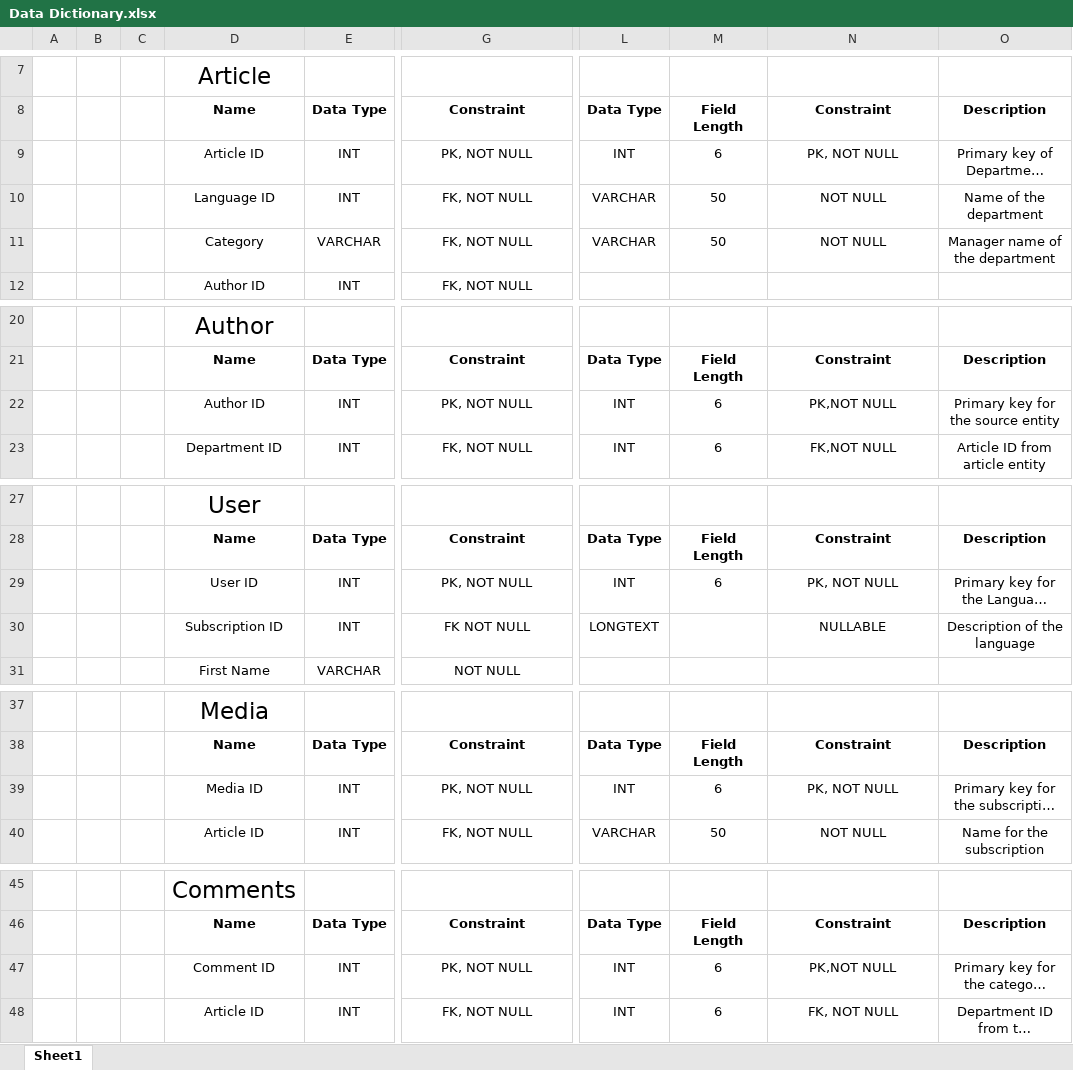
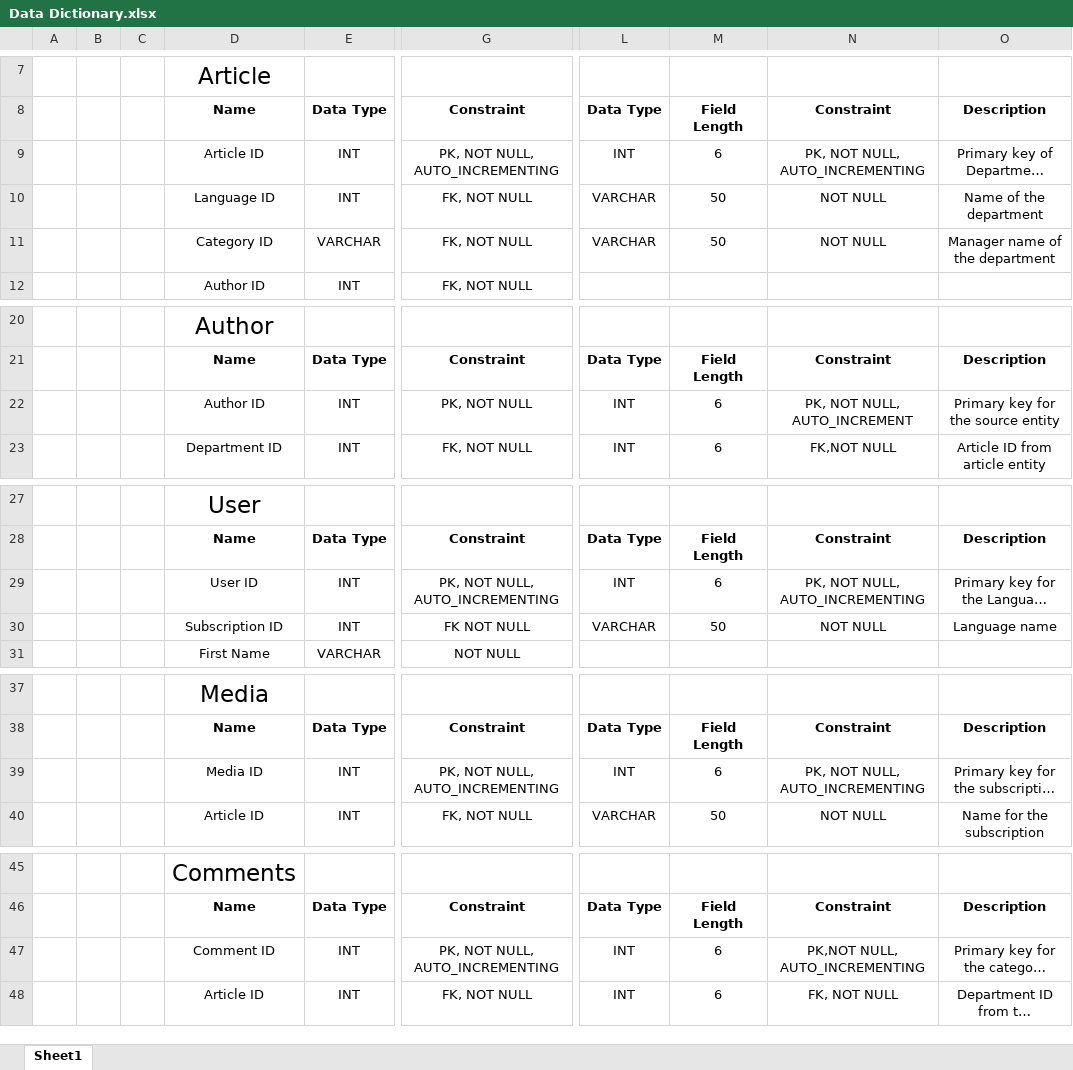
Before and after one commit to JwelchBradley/RDMS, an Excel workbook: Data Dictionary.xlsx, sheet Sheet1, drawn as a sheet; only a part is shown, gaps mark what is left out; long unchanged cells end in …; values as stored, in another font and other column widths than the file's, no borders; charts and pictures not drawn; the diff names each change by its address in the sheet, - before the commit and + after, or states it on an @@ line.

Commit message:
Updated Data Dictionary

```diff
--- a/Data Dictionary.xlsx (sheet Sheet1)
+++ b/Data Dictionary.xlsx (sheet Sheet1)
-G9: PK, NOT NULL
+G9: PK, NOT NULL, AUTO_INCREMENTING
-N9: PK, NOT NULL
+N9: PK, NOT NULL, AUTO_INCREMENTING
-D11: Category
+D11: Category ID
-N22: PK,NOT NULL
+N22: PK, NOT NULL, AUTO_INCREMENT
-G29: PK, NOT NULL
+G29: PK, NOT NULL, AUTO_INCREMENTING
-N29: PK, NOT NULL
+N29: PK, NOT NULL, AUTO_INCREMENTING
-L30: LONGTEXT
+L30: VARCHAR
-M30: (empty)
+M30: 50
-N30: NULLABLE
+N30: NOT NULL
-O30: Description of the language
+O30: Language name
-G39: PK, NOT NULL
+G39: PK, NOT NULL, AUTO_INCREMENTING
-N39: PK, NOT NULL
+N39: PK, NOT NULL, AUTO_INCREMENTING
-G47: PK, NOT NULL
+G47: PK, NOT NULL, AUTO_INCREMENTING
-N47: PK,NOT NULL
+N47: PK,NOT NULL, AUTO_INCREMENTING
```
Also changed, not shown: charts or pictures.
